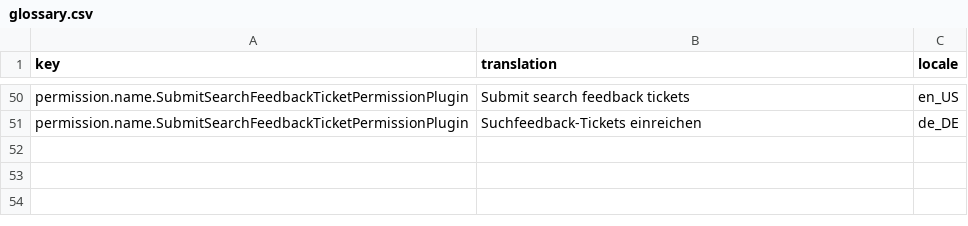
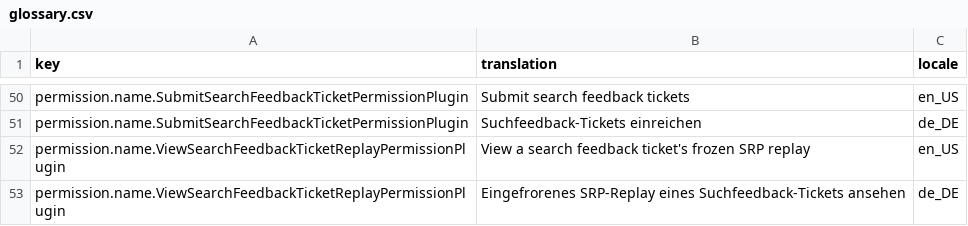
Before and after one commit to andrebarthelmeshellmuth/spryker-search-feedback, a CSV file: data/glossary.csv, drawn as a sheet; only a part is shown, gaps mark what is left out; the diff names each change by its address in the sheet, - before the commit and + after, or states it on an @@ line.

```diff
--- a/data/glossary.csv
+++ b/data/glossary.csv
+row 52: permission.name.ViewSearchFeedbackTicketReplayPermissionPlugin | View a search feedback ticket's frozen SRP replay | en_US
+row 53: permission.name.ViewSearchFeedbackTicketReplayPermissionPlugin | Eingefrorenes SRP-Replay eines Suchfeedback-Tickets ansehen | de_DE
```
Also changed, not shown: 4 other files.
